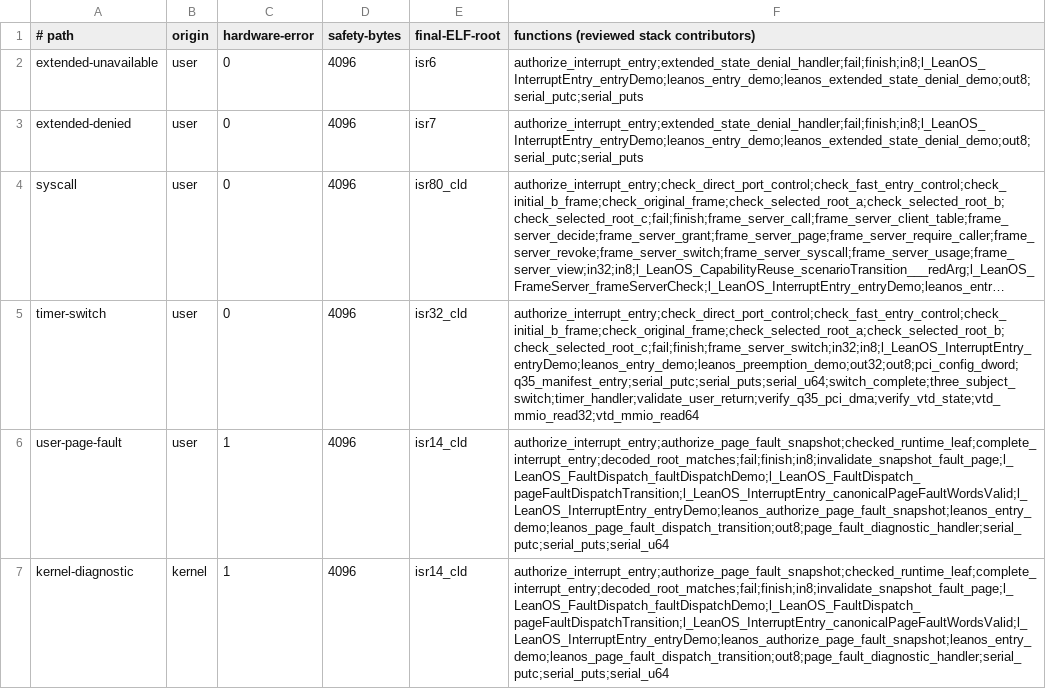
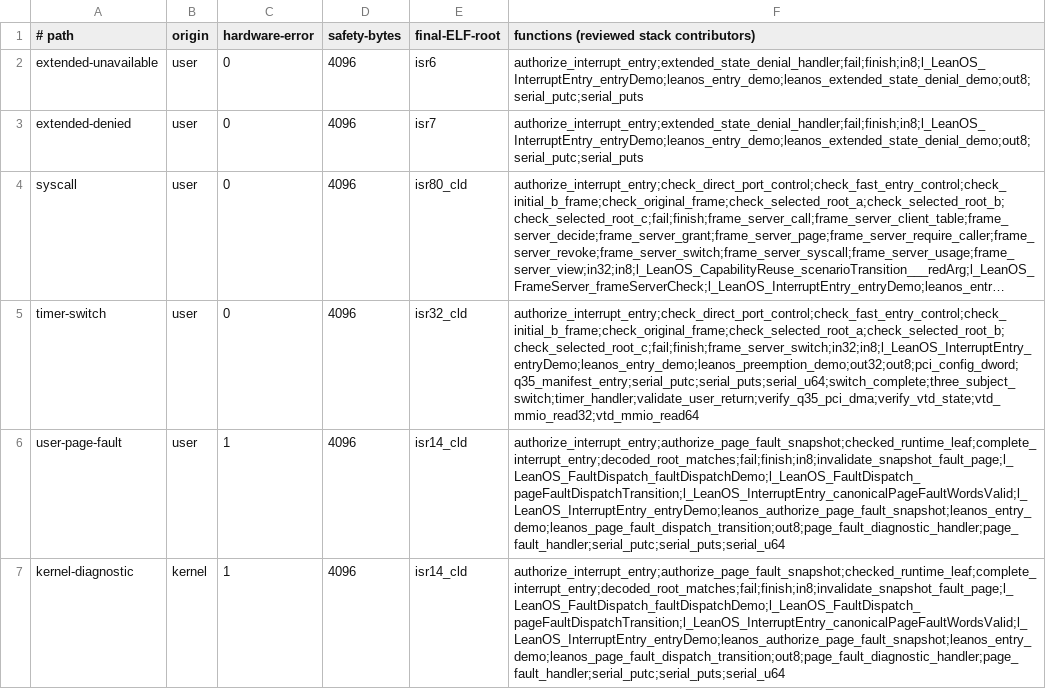
Before and after one commit to rudi-cilibrasi/leanos, a TSV file: scripts/entry-stack-frame-server-callgraph.tsv, drawn as a sheet; long unchanged cells end in …; the diff names each change by its address in the sheet, - before the commit and + after, or states it on an @@ line.

```diff
--- a/scripts/entry-stack-frame-server-callgraph.tsv
+++ b/scripts/entry-stack-frame-server-callgraph.tsv
-F6:F7: authorize_interrupt_entry;authorize_page_fault_snapshot;checked_runtime_leaf;complete_interrupt_entry;decoded_root_matches;fail;finish;in8;invalidate_snapshot_fault_page;l_LeanOS_FaultDispatch_faultDispatchDemo;l_LeanOS_FaultDispatch_pageFaultDispatchTransition;l_LeanOS_InterruptEntry_canonicalPageFaultWordsValid;l_LeanOS_InterruptEntry_entryDemo;leanos_authorize_page_fault_snapshot;leanos_entry_demo;leanos_page_fault_dispatch_transition;out8;page_fault_diagnostic_handler;serial_putc;serial_puts;serial_u64
+F6:F7: authorize_interrupt_entry;authorize_page_fault_snapshot;checked_runtime_leaf;complete_interrupt_entry;decoded_root_matches;fail;finish;in8;invalidate_snapshot_fault_page;l_LeanOS_FaultDispatch_faultDispatchDemo;l_LeanOS_FaultDispatch_pageFaultDispatchTransition;l_LeanOS_InterruptEntry_canonicalPageFaultWordsValid;l_LeanOS_InterruptEntry_entryDemo;leanos_authorize_page_fault_snapshot;leanos_entry_demo;leanos_page_fault_dispatch_transition;out8;page_fault_diagnostic_handler;page_fault_handler;serial_putc;serial_puts;serial_u64
```
